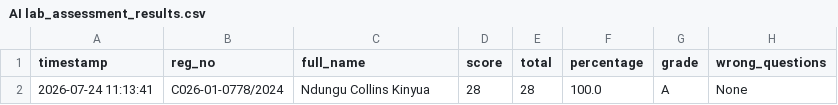
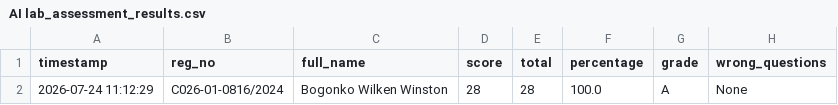
Before and after one commit to sirrom/3rd-year-assignment-, a CSV file: lab_kMeans/AI lab_assessment_results.csv, drawn as a sheet; only a part is shown; the diff names each change by its address in the sheet, - before the commit and + after, or states it on an @@ line.

Commit message:
Update AI lab_assessment_results.csv

```diff
--- a/lab_kMeans/AI lab_assessment_results.csv
+++ b/lab_kMeans/AI lab_assessment_results.csv
-A2 (timestamp): 2026-07-24 11:13:41
+A2 (timestamp): 2026-07-24 11:12:29
-B2 (reg_no): C026-01-0778/2024
+B2 (reg_no): C026-01-0816/2024
-C2 (full_name): Ndungu Collins Kinyua
+C2 (full_name): Bogonko Wilken Winston
```
